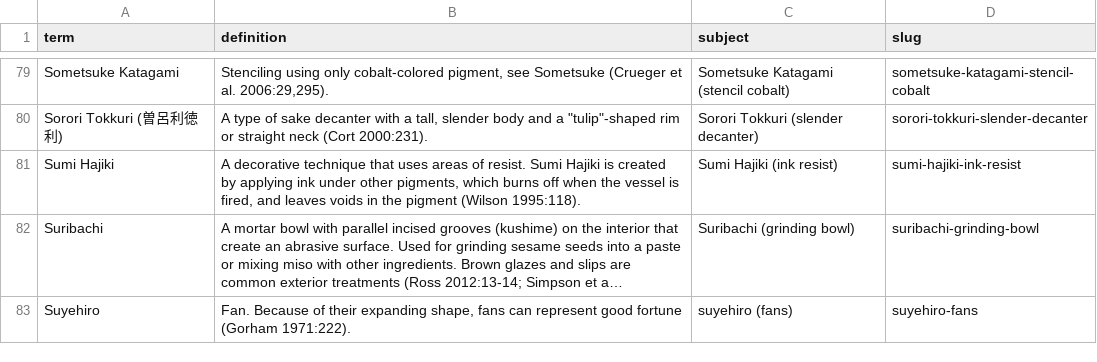
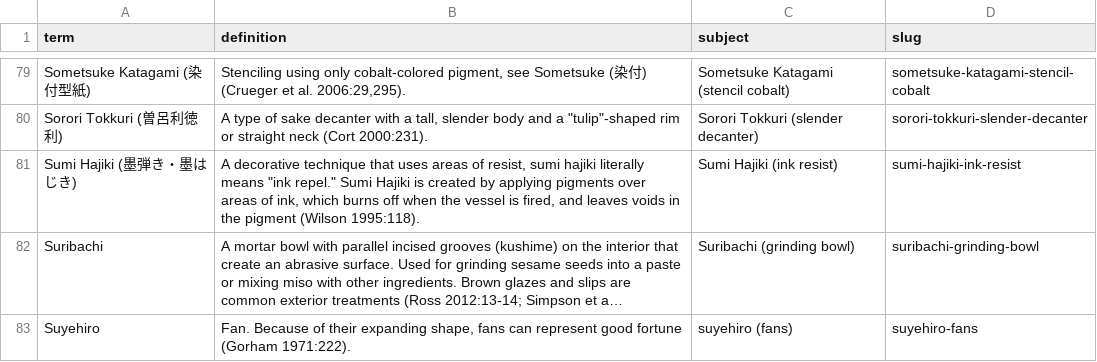
Before and after one commit to uidaholib/HJCCC_source, a CSV file: _data/hjccc_glossary.csv, drawn as a sheet; only a part is shown, gaps mark what is left out; long unchanged cells end in …; the diff covers the shown part only; the diff names each change by its address in the sheet, - before the commit and + after, or states it on an @@ line.

```diff
--- a/_data/hjccc_glossary.csv
+++ b/_data/hjccc_glossary.csv
-A79 (term): Sometsuke Katagami
+A79 (term): Sometsuke Katagami (染付型紙)
-B79 (definition): …see Sometsuke (Crueger et…
+B79 (definition): …see Sometsuke (染付) (Crueger et…
-A81 (term): Sumi Hajiki
+A81 (term): Sumi Hajiki (墨弾き・墨はじき)
-B81 (definition): …areas of resist. Sumi Hajiki is created by applying ink under other pigments, which burns…
+B81 (definition): …areas of resist, sumi hajiki literally means "ink repel." Sumi Hajiki is created by applying pigments over areas of ink, which burns…
```
Also changed, not shown: 31 edited cells elsewhere in this file.
